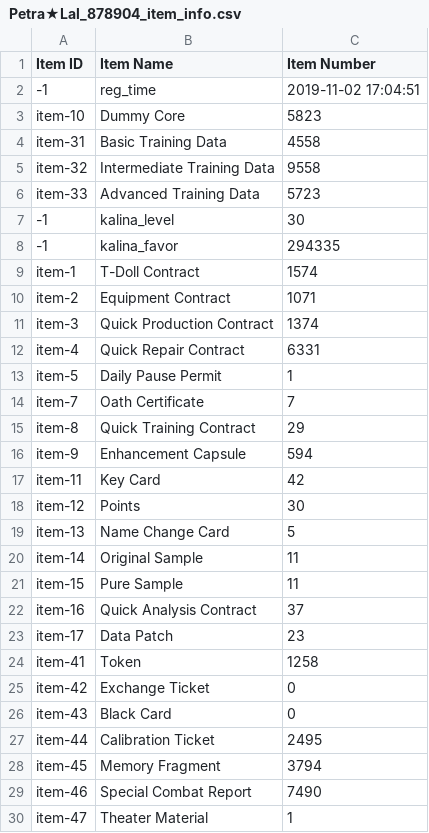
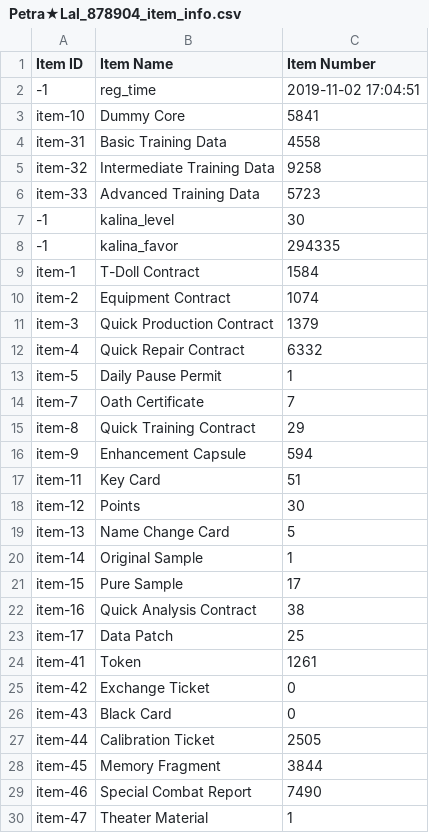
Before and after one commit to TheRealPetraLal/Info, a CSV file: Petra★Lal_878904_item_info.csv, drawn as a sheet; only a part is shown; the diff covers the shown part only.

```diff
--- a/Petra★Lal_878904_item_info.csv
+++ b/Petra★Lal_878904_item_info.csv
@@ -2,5 +2,5 @@ Item ID,Item Name,Item Number
 -1,reg_time,2019-11-02 17:04:51
-item-10,Dummy Core,5823
+item-10,Dummy Core,5841
 item-31,Basic Training Data,4558
-item-32,Intermediate Training Data,9558
+item-32,Intermediate Training Data,9258
 item-33,Advanced Training Data,5723
@@ -8,6 +8,6 @@ item-33,Advanced Training Data,5723
 -1,kalina_favor,294335
-item-1,T-Doll Contract,1574
-item-2,Equipment Contract,1071
-item-3,Quick Production Contract,1374
-item-4,Quick Repair Contract,6331
+item-1,T-Doll Contract,1584
+item-2,Equipment Contract,1074
+item-3,Quick Production Contract,1379
+item-4,Quick Repair Contract,6332
 item-5,Daily Pause Permit,1
@@ -16,14 +16,14 @@ item-8,Quick Training Contract,29
 item-9,Enhancement Capsule,594
-item-11,Key Card,42
+item-11,Key Card,51
 item-12,Points,30
 item-13,Name Change Card,5
-item-14,Original Sample,11
-item-15,Pure Sample,11
-item-16,Quick Analysis Contract,37
-item-17,Data Patch,23
-item-41,Token,1258
+item-14,Original Sample,1
+item-15,Pure Sample,17
+item-16,Quick Analysis Contract,38
+item-17,Data Patch,25
+item-41,Token,1261
 item-42,Exchange Ticket,0
 item-43,Black Card,0
-item-44,Calibration Ticket,2495
-item-45,Memory Fragment,3794
+item-44,Calibration Ticket,2505
+item-45,Memory Fragment,3844
 item-46,Special Combat Report,7490
```
Also changed, not shown: 2 added rows, 2 removed rows and 10 edited cells elsewhere in this file, Petra★Lal_878904__theater_optimize_team.csv, Petra★Lal_878904_coalition_info.csv, 5 other files.
